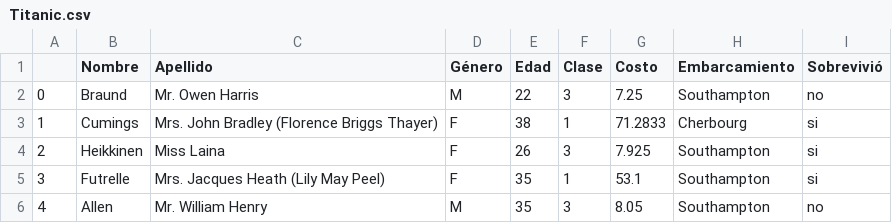
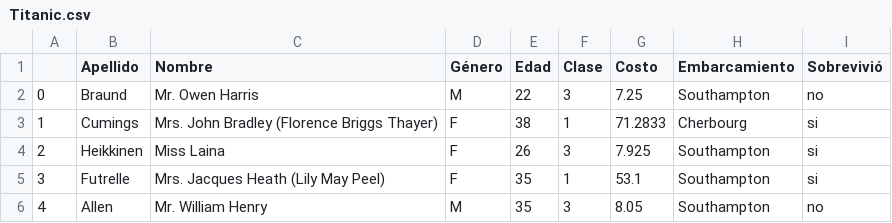
Before and after one commit to pandolf99/Ejercicios_ciencia_de_datos, a CSV file: Titanic.csv, drawn as a sheet; only a part is shown.

Commit message:
Update Titanic.csv

```diff
--- a/Titanic.csv
+++ b/Titanic.csv
@@ -1,2 +1,2 @@
-,Nombre,Apellido,Género,Edad,Clase,Costo,Embarcamiento,Sobrevivió
+,Apellido,Nombre,Género,Edad,Clase,Costo,Embarcamiento,Sobrevivió
 0,Braund,Mr. Owen Harris,M,22,3,7.25,Southampton,no
```
